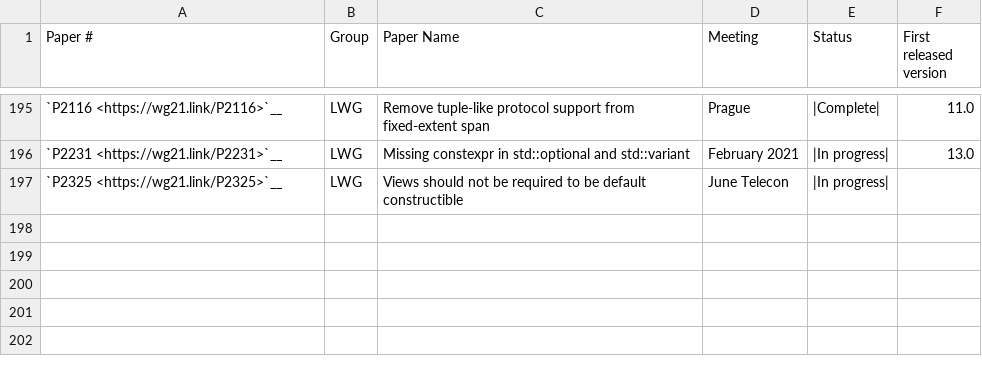
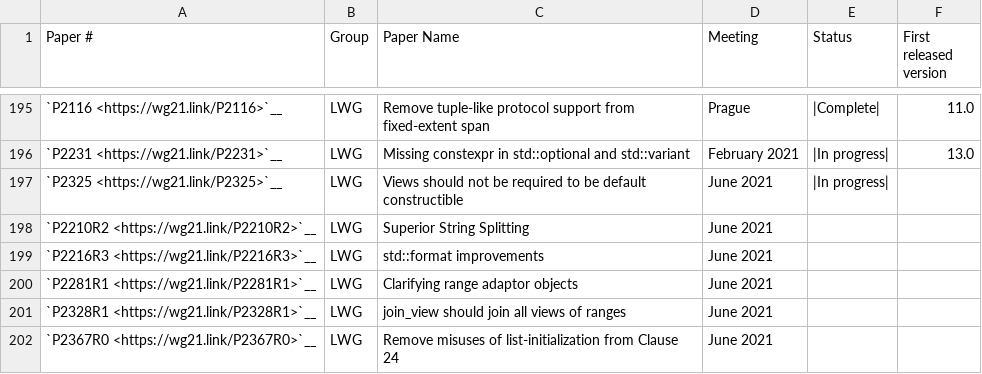
Before and after one commit to janezbozic/AndroidLLVMProjectLoopPerforation, a CSV file: libcxx/docs/Cxx2aStatusPaperStatus.csv, drawn as a sheet; only a part is shown, gaps mark what is left out.

```diff
--- a/libcxx/docs/Cxx2aStatusPaperStatus.csv
+++ b/libcxx/docs/Cxx2aStatusPaperStatus.csv
@@ -196,2 +196,7 @@
 "`P2231 <https://wg21.link/P2231>`__","LWG","Missing constexpr in std::optional and std::variant","February 2021","|In progress|","13.0"
-"`P2325 <https://wg21.link/P2325>`__","LWG","Views should not be required to be default constructible","June Telecon","|In progress|",""
+"`P2325 <https://wg21.link/P2325>`__","LWG","Views should not be required to be default constructible","June 2021","|In progress|",""
+"`P2210R2 <https://wg21.link/P2210R2>`__","LWG",Superior String Splitting,"June 2021","",""
+"`P2216R3 <https://wg21.link/P2216R3>`__","LWG",std::format improvements,"June 2021","",""
+"`P2281R1 <https://wg21.link/P2281R1>`__","LWG",Clarifying range adaptor objects,"June 2021","",""
+"`P2328R1 <https://wg21.link/P2328R1>`__","LWG",join_view should join all views of ranges,"June 2021","",""
+"`P2367R0 <https://wg21.link/P2367R0>`__","LWG",Remove misuses of list-initialization from Clause 24,"June 2021","",""
```
Also changed, not shown: libcxx/docs/Cxx2bStatusPaperStatus.csv, libcxx/docs/FormatIssuePaperStatus.csv, 1 other file.
